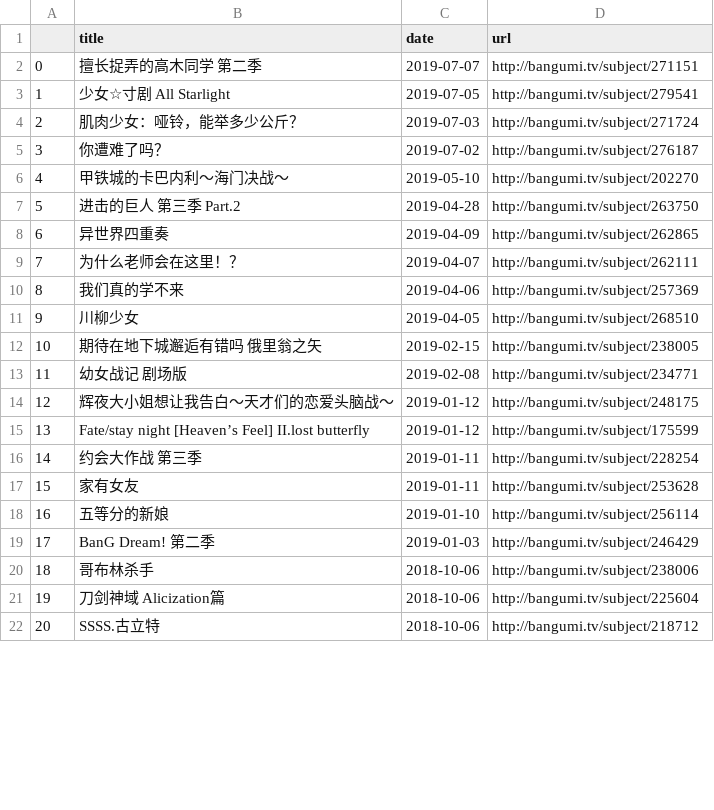
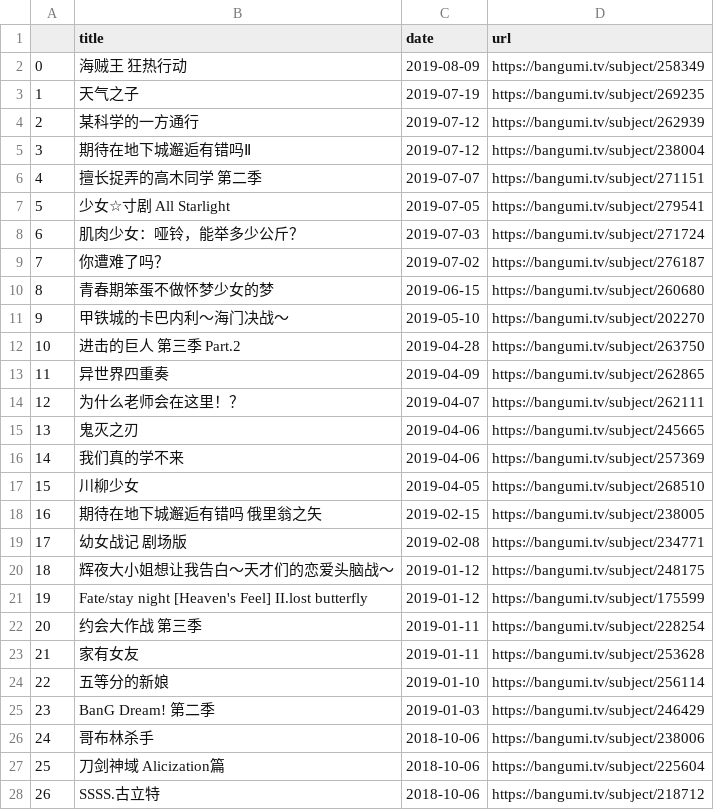
Before and after one commit to alphardex/looter, a CSV file: examples/data/bangumi.csv, drawn as a sheet; only a part is shown; addresses are those after the commit; the diff covers the shown part only; the diff names each change by its address in the sheet, - before the commit and + after, or states it on an @@ line.

Commit message:
add some examples

```diff
--- a/examples/data/bangumi.csv
+++ b/examples/data/bangumi.csv
+row 2: 0 | 海贼王 狂热行动 | 2019-08-09 | https://bangumi.tv/subject/258349
+row 3: 1 | 天气之子 | 2019-07-19 | https://bangumi.tv/subject/269235
+row 4: 2 | 某科学的一方通行 | 2019-07-12 | https://bangumi.tv/subject/262939
+row 5: 3 | 期待在地下城邂逅有错吗Ⅱ | 2019-07-12 | https://bangumi.tv/subject/238004
@@ column A renumbered from row 6 down @@
-D6 (url): http://bangumi.tv/subject/271151
+D6 (url): https://bangumi.tv/subject/271151
-D7 (url): http://bangumi.tv/subject/279541
+D7 (url): https://bangumi.tv/subject/279541
-D8 (url): http://bangumi.tv/subject/271724
+D8 (url): https://bangumi.tv/subject/271724
-D9 (url): http://bangumi.tv/subject/276187
+D9 (url): https://bangumi.tv/subject/276187
+row 10: 8 | 青春期笨蛋不做怀梦少女的梦 | 2019-06-15 | https://bangumi.tv/subject/260680
-D11 (url): http://bangumi.tv/subject/202270
+D11 (url): https://bangumi.tv/subject/202270
-D12 (url): http://bangumi.tv/subject/263750
+D12 (url): https://bangumi.tv/subject/263750
-D13 (url): http://bangumi.tv/subject/262865
+D13 (url): https://bangumi.tv/subject/262865
-D14 (url): http://bangumi.tv/subject/262111
+D14 (url): https://bangumi.tv/subject/262111
+row 15: 13 | 鬼灭之刃 | 2019-04-06 | https://bangumi.tv/subject/245665
-D16 (url): http://bangumi.tv/subject/257369
+D16 (url): https://bangumi.tv/subject/257369
-D17 (url): http://bangumi.tv/subject/268510
+D17 (url): https://bangumi.tv/subject/268510
-D18 (url): http://bangumi.tv/subject/238005
+D18 (url): https://bangumi.tv/subject/238005
-D19 (url): http://bangumi.tv/subject/234771
+D19 (url): https://bangumi.tv/subject/234771
-D20 (url): http://bangumi.tv/subject/248175
+D20 (url): https://bangumi.tv/subject/248175
-B21 (title): Fate/stay night [Heaven’s Feel] II.lost…
+B21 (title): Fate/stay night [Heaven's Feel] II.lost…
-D21 (url): http://bangumi.tv/subject/175599
+D21 (url): https://bangumi.tv/subject/175599
-D22 (url): http://bangumi.tv/subject/228254
+D22 (url): https://bangumi.tv/subject/228254
-D23 (url): http://bangumi.tv/subject/253628
+D23 (url): https://bangumi.tv/subject/253628
-D24 (url): http://bangumi.tv/subject/256114
+D24 (url): https://bangumi.tv/subject/256114
-D25 (url): http://bangumi.tv/subject/246429
+D25 (url): https://bangumi.tv/subject/246429
-D26 (url): http://bangumi.tv/subject/238006
+D26 (url): https://bangumi.tv/subject/238006
-D27 (url): http://bangumi.tv/subject/225604
+D27 (url): https://bangumi.tv/subject/225604
-D28 (url): http://bangumi.tv/subject/218712
+D28 (url): https://bangumi.tv/subject/218712
```
Also changed, not shown: 2 added rows and 74 edited cells elsewhere in this file, 14 other files.
